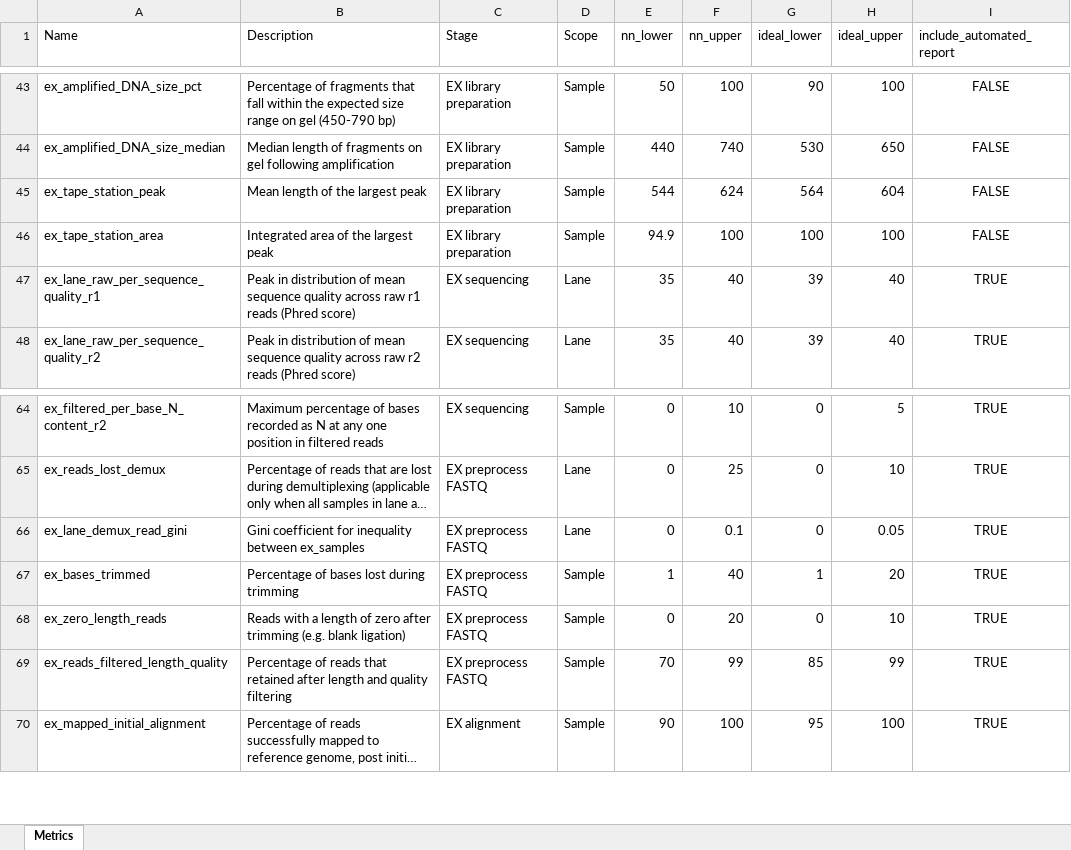
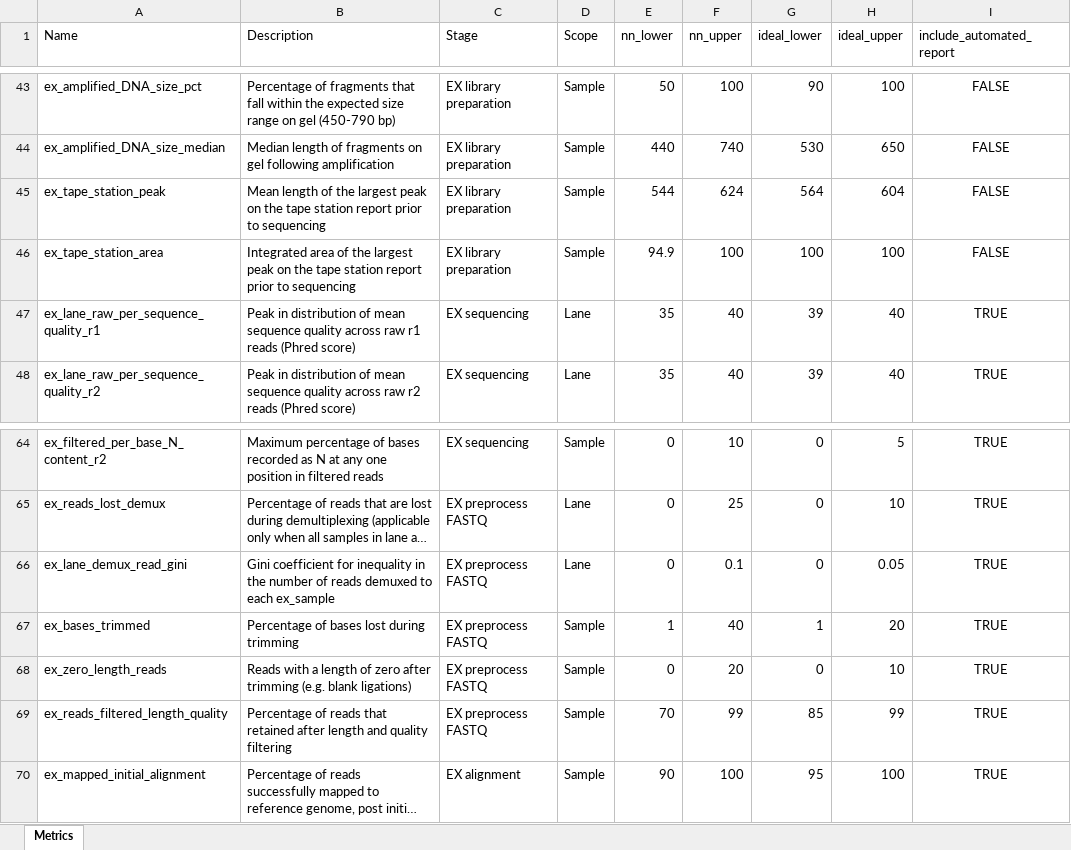
Before and after one commit to systematicmedicine/SomaticCODEC, an Excel workbook: config/component_level_metrics.xlsx, sheet Metrics, drawn as a sheet; only a part is shown, gaps mark what is left out; long unchanged cells end in …; values as stored, in another font and other column widths than the file's, no borders; the diff covers the shown part only; the diff names each change by its address in the sheet, - before the commit and + after, or states it on an @@ line.

```diff
--- a/config/component_level_metrics.xlsx (sheet Metrics)
+++ b/config/component_level_metrics.xlsx (sheet Metrics)
-B45 (Description): …largest peak
+B45 (Description): …largest peak on the tape station report prior to sequencing
-B46 (Description): …largest peak
+B46 (Description): …largest peak on the tape station report prior to sequencing
-B66 (Description): …for inequality between ex_samples
+B66 (Description): …for inequality in the number of reads demuxed to each ex_sample
-B68 (Description): …(e.g. blank ligation)
+B68 (Description): …(e.g. blank ligations)
```
Also changed, not shown: 35 edited cells elsewhere in this sheet, config/system_level_metrics.xlsx, 6 other files.
